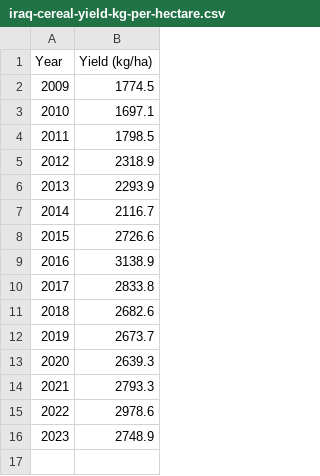
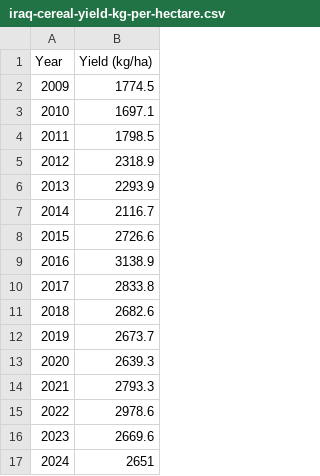
Before and after one commit to enlilcenter/iraq-data-hub, a CSV file: data/iraq-cereal-yield-kg-per-hectare.csv, drawn as a sheet.

```diff
--- a/data/iraq-cereal-yield-kg-per-hectare.csv
+++ b/data/iraq-cereal-yield-kg-per-hectare.csv
@@ -15,2 +15,3 @@ Year,Yield (kg/ha)
 2022,2978.6
-2023,2748.9
+2023,2669.6
+2024,2651
```
Also changed, not shown: data/iraq-agricultural-land-share.csv, data/iraq-electricity-transmission-distribution-losses.csv, 18 other files.
